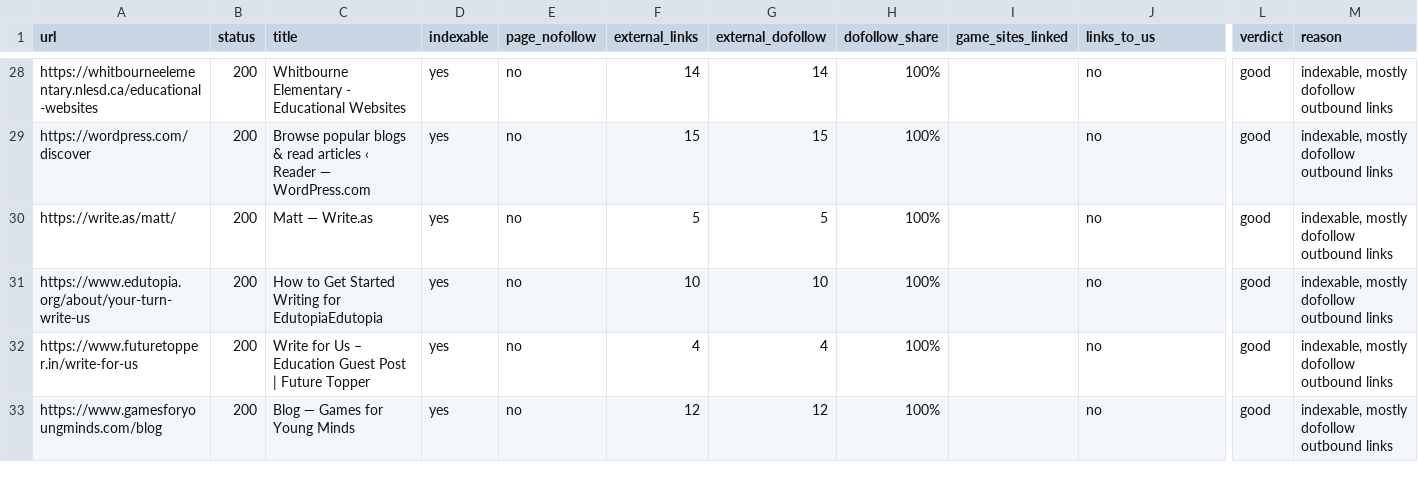
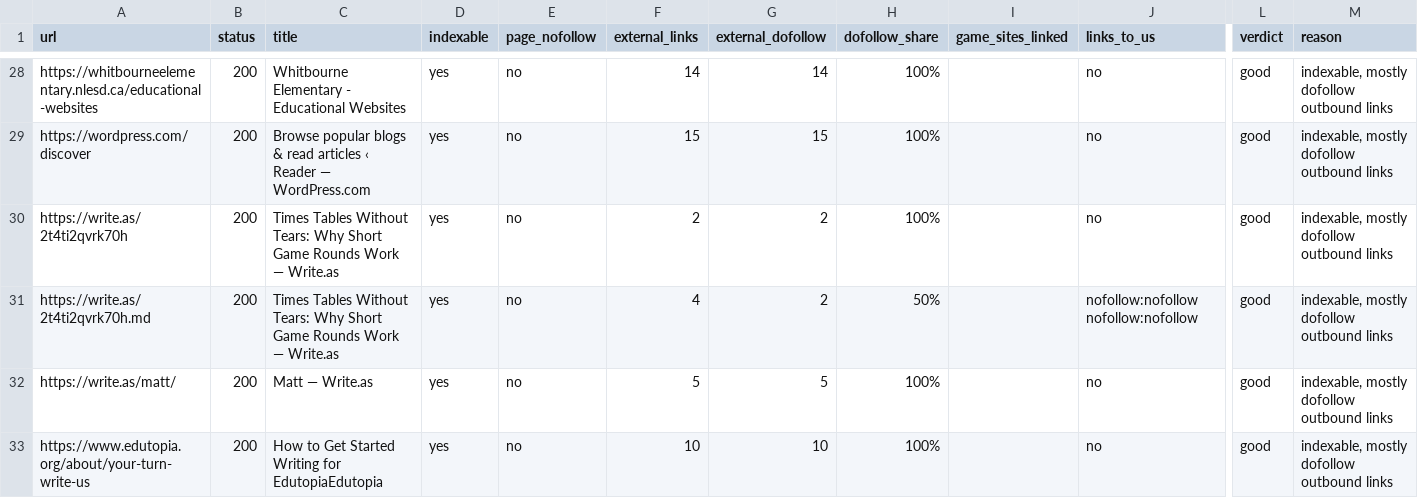
Before and after one commit to thanhnt1910/gsc-data, a CSV file: data/prospects/rel-2026-10-07.csv, drawn as a sheet; only a part is shown, gaps mark what is left out; the shorter side is filled out with more unchanged rows; rows hold the shown columns only; the diff names each change by its address in the sheet, - before the commit and + after, or states it on an @@ line.

```diff
--- a/data/prospects/rel-2026-10-07.csv
+++ b/data/prospects/rel-2026-10-07.csv
+row 30: https://write.as/2t4ti2qvrk70h | 200 | Times Tables Without Tears: Why Short Game Rounds Work — Write.as | yes | no | 2 | 2 | 100% |  | no | good | indexable, mostly dofollow outbound links
+row 31: https://write.as/2t4ti2qvrk70h.md | 200 | Times Tables Without Tears: Why Short Game Rounds Work — Write.as | yes | no | 4 | 2 | 50% |  | nofollow:nofollow nofollow:nofollow | good | indexable, mostly dofollow outbound links
```
